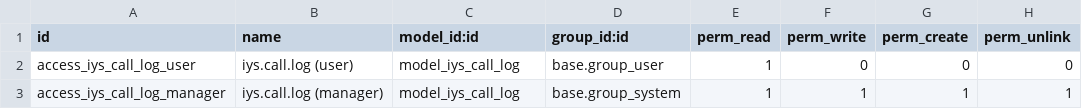
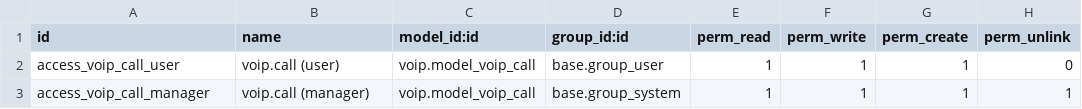
Before and after one commit to sd-eska/eska-staj, a CSV file: iys_voip/security/ir.model.access.csv, drawn as a sheet.

Commit message:
fix(iys_voip): address Burhan's review comments
- manifest: add security/ir.model.access.csv to data list
- security: replace bogus iys.call.log ACL with correct voip.call ACL
- webhook: harden _verify_secret() – reject requests when secret is
  not configured in production; allow only in Odoo --dev mode

```diff
--- a/iys_voip/security/ir.model.access.csv
+++ b/iys_voip/security/ir.model.access.csv
@@ -1,3 +1,3 @@
 id,name,model_id:id,group_id:id,perm_read,perm_write,perm_create,perm_unlink
-access_iys_call_log_user,iys.call.log (user),model_iys_call_log,base.group_user,1,0,0,0
-access_iys_call_log_manager,iys.call.log (manager),model_iys_call_log,base.group_system,1,1,1,1
+access_voip_call_user,voip.call (user),voip.model_voip_call,base.group_user,1,1,1,0
+access_voip_call_manager,voip.call (manager),voip.model_voip_call,base.group_system,1,1,1,1
```
Also changed, not shown: 2 other files.
